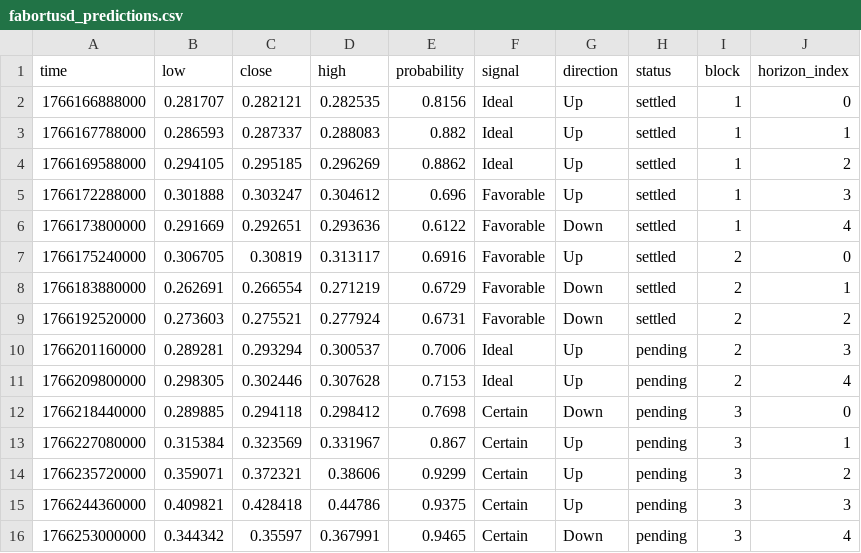
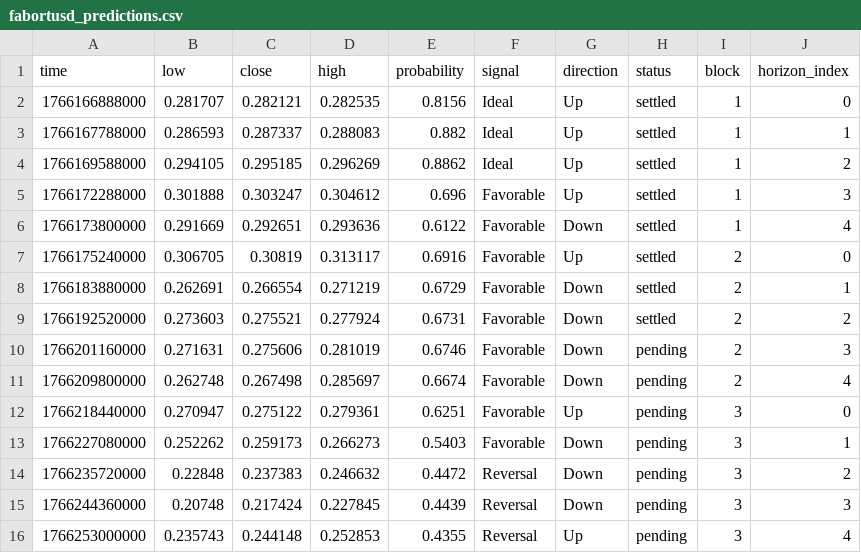
Before and after one commit to Cipherion-Market-Research/abacus-trading-view, a CSV file: data/dex/fabortusd_predictions.csv, drawn as a sheet.

```diff
--- a/data/dex/fabortusd_predictions.csv
+++ b/data/dex/fabortusd_predictions.csv
@@ -9,8 +9,8 @@ time,low,close,high,probability,signal,direction,status,block,horizon_index
 1766192520000,0.273603,0.275521,0.277924,0.6731,Favorable,Down,settled,2,2
-1766201160000,0.289281,0.293294,0.300537,0.7006,Ideal,Up,pending,2,3
-1766209800000,0.298305,0.302446,0.307628,0.7153,Ideal,Up,pending,2,4
-1766218440000,0.289885,0.294118,0.298412,0.7698,Certain,Down,pending,3,0
-1766227080000,0.315384,0.323569,0.331967,0.867,Certain,Up,pending,3,1
-1766235720000,0.359071,0.372321,0.38606,0.9299,Certain,Up,pending,3,2
-1766244360000,0.409821,0.428418,0.44786,0.9375,Certain,Up,pending,3,3
-1766253000000,0.344342,0.35597,0.367991,0.9465,Certain,Down,pending,3,4
+1766201160000,0.271631,0.275606,0.281019,0.6746,Favorable,Down,pending,2,3
+1766209800000,0.262748,0.267498,0.285697,0.6674,Favorable,Down,pending,2,4
+1766218440000,0.270947,0.275122,0.279361,0.6251,Favorable,Up,pending,3,0
+1766227080000,0.252262,0.259173,0.266273,0.5403,Favorable,Down,pending,3,1
+1766235720000,0.22848,0.237383,0.246632,0.4472,Reversal,Down,pending,3,2
+1766244360000,0.20748,0.217424,0.227845,0.4439,Reversal,Down,pending,3,3
+1766253000000,0.235743,0.244148,0.252853,0.4355,Reversal,Up,pending,3,4
```
Also changed, not shown: data/dex/trumpusd_predictions.csv, 1 other file.
